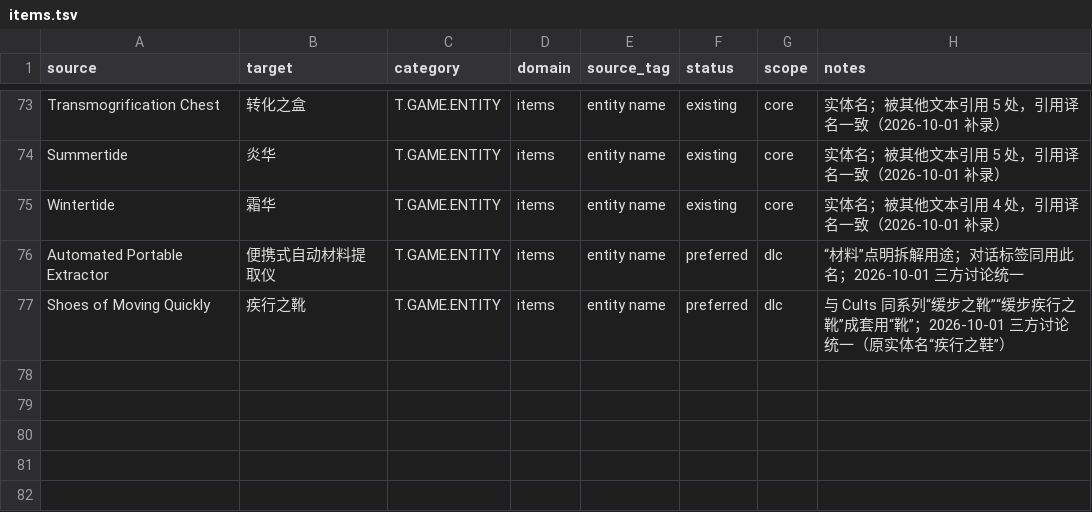
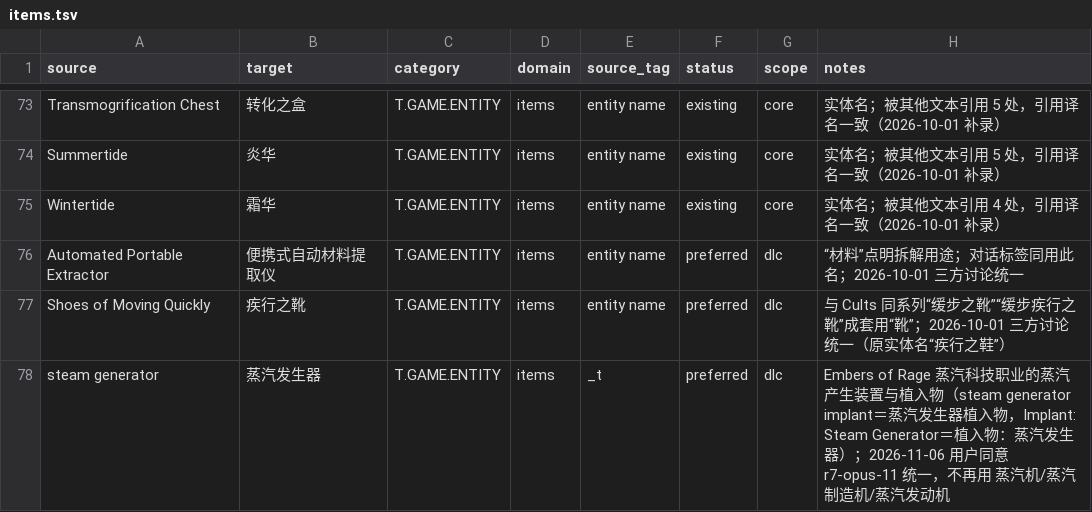
Before and after one commit to yutio8888/tome4-chinese-translation, a TSV file: terminology/items.tsv, drawn as a sheet; only a part is shown, gaps mark what is left out.

```diff
--- a/terminology/items.tsv
+++ b/terminology/items.tsv
@@ -77 +77,2 @@ Automated Portable Extractor	便携式自动材料提取仪	T.GAME.ENTITY	items
 Shoes of Moving Quickly	疾行之靴	T.GAME.ENTITY	items	entity name	preferred	dlc	与 Cults 同系列“缓步之靴”“缓步疾行之靴”成套用“靴”；2026-10-01 三方讨论统一（原实体名“疾行之鞋”）
+steam generator	蒸汽发生器	T.GAME.ENTITY	items	_t	preferred	dlc	Embers of Rage 蒸汽科技职业的蒸汽产生装置与植入物（steam generator implant＝蒸汽发生器植入物，Implant: Steam Generator＝植入物：蒸汽发生器）；2026-11-06 用户同意 r7-opus-11 统一，不再用 蒸汽机/蒸汽制造机/蒸汽发动机
```
Also changed, not shown: 5 other files.
